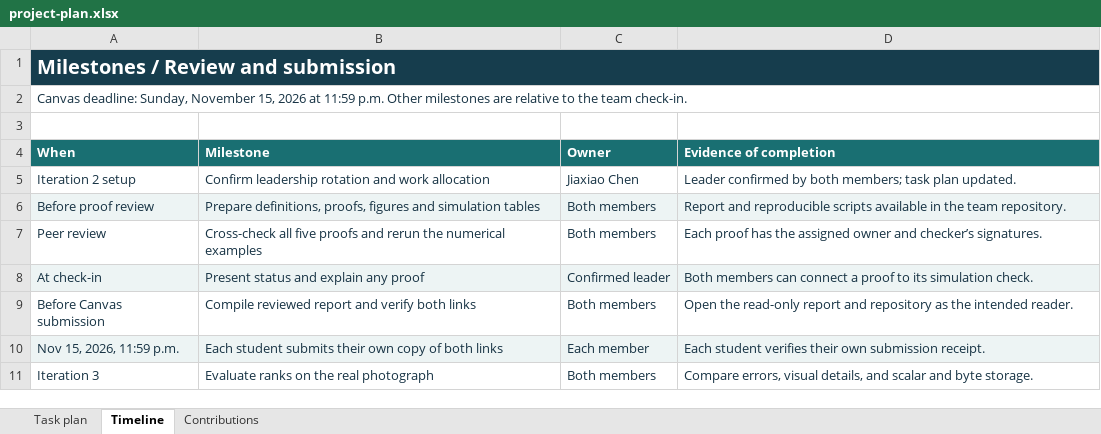
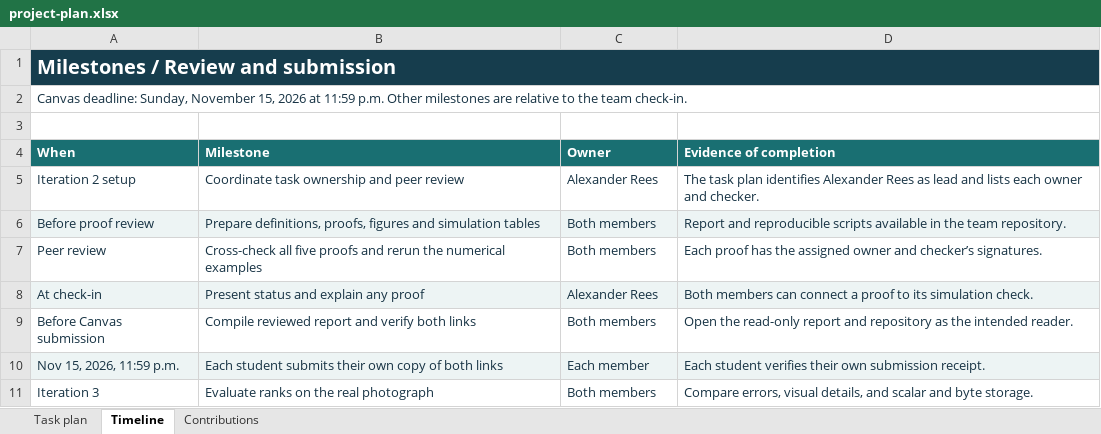
Before and after one commit to Alexander-Rees/DS5020-SVD-Image-Compression, an Excel workbook: docs/project-plan.xlsx, sheet Timeline, drawn as a sheet; values as stored, in another font and other column widths than the file's, no borders; the diff names each change by its address in the sheet, - before the commit and + after, or states it on an @@ line.

Commit message:
Designate Alexander Rees as Iteration 2 project lead

```diff
--- a/docs/project-plan.xlsx (sheet Timeline)
+++ b/docs/project-plan.xlsx (sheet Timeline)
-B5 (Milestone): Confirm leadership rotation and work allocation
+B5 (Milestone): Coordinate task ownership and peer review
-C5 (Owner): Jiaxiao Chen
+C5 (Owner): Alexander Rees
-D5 (Evidence of completion): Leader confirmed by both members; task plan updated.
+D5 (Evidence of completion): The task plan identifies Alexander Rees as lead and lists each owner and checker.
-C8 (Owner): Confirmed leader
+C8 (Owner): Alexander Rees
```
Also changed, not shown: sheet Task plan, sheet Contributions, 1 other file.
